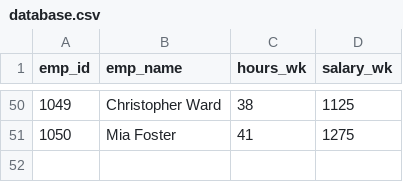
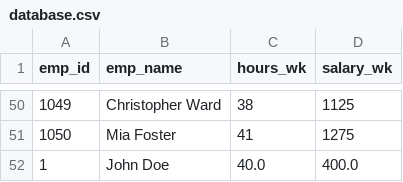
Before and after one commit to bxrne/CS4443-MVC, a CSV file: src/main/resources/static/database.csv, drawn as a sheet; only a part is shown, gaps mark what is left out.

```diff
--- a/src/main/resources/static/database.csv
+++ b/src/main/resources/static/database.csv
@@ -51 +51,2 @@ emp_id,emp_name,hours_wk,salary_wk
 1050,Mia Foster,41,1275
+1,John Doe,40.0,400.0
```
Also changed, not shown: 1 other file.
